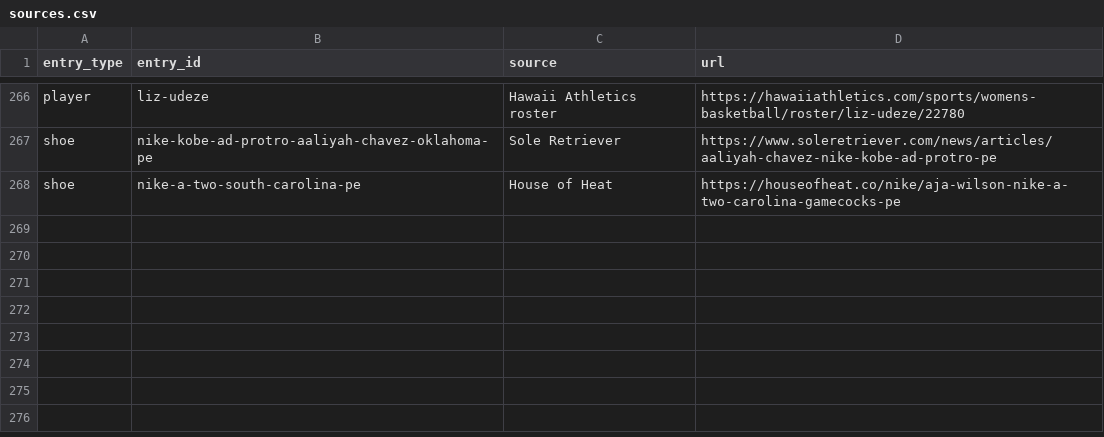
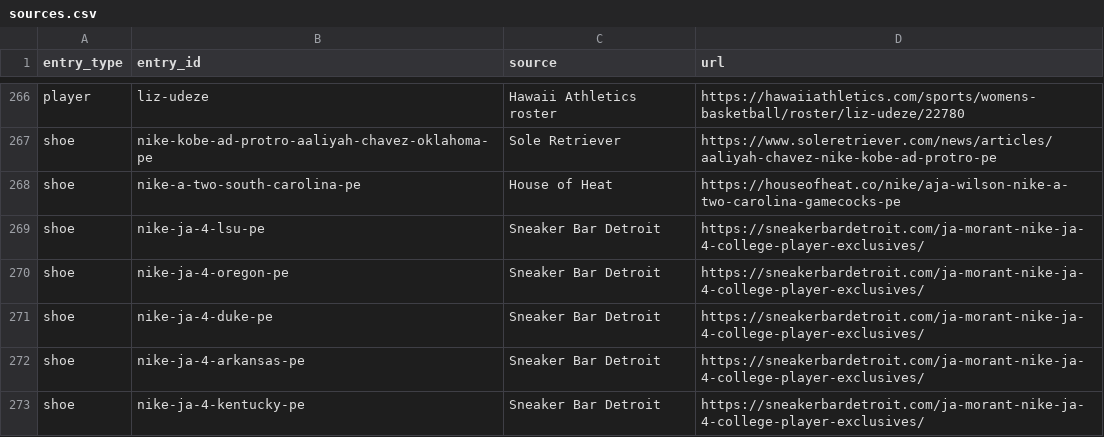
Before and after one commit to elcarrillo/wbb_kicks, a CSV file: data/sources.csv, drawn as a sheet; only a part is shown, gaps mark what is left out; the diff names each change by its address in the sheet, - before the commit and + after, or states it on an @@ line.

```diff
--- a/data/sources.csv
+++ b/data/sources.csv
+row 269: shoe | nike-ja-4-lsu-pe | Sneaker Bar Detroit | https://sneakerbardetroit.com/ja-morant-nike-ja-4-college-player-exclusives/
+row 270: shoe | nike-ja-4-oregon-pe | Sneaker Bar Detroit | https://sneakerbardetroit.com/ja-morant-nike-ja-4-college-player-exclusives/
+row 271: shoe | nike-ja-4-duke-pe | Sneaker Bar Detroit | https://sneakerbardetroit.com/ja-morant-nike-ja-4-college-player-exclusives/
+row 272: shoe | nike-ja-4-arkansas-pe | Sneaker Bar Detroit | https://sneakerbardetroit.com/ja-morant-nike-ja-4-college-player-exclusives/
+row 273: shoe | nike-ja-4-kentucky-pe | Sneaker Bar Detroit | https://sneakerbardetroit.com/ja-morant-nike-ja-4-college-player-exclusives/
```
Also changed, not shown: data/photos.csv, data/shoes.csv, 5 other files.
